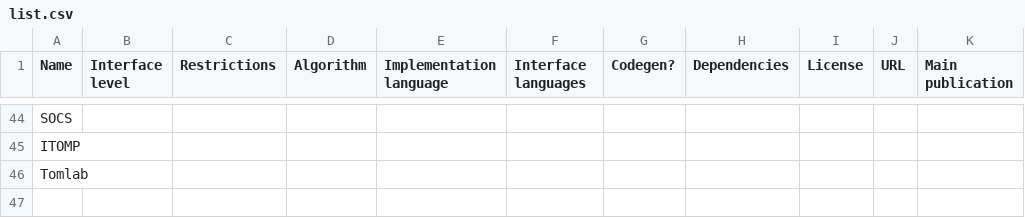
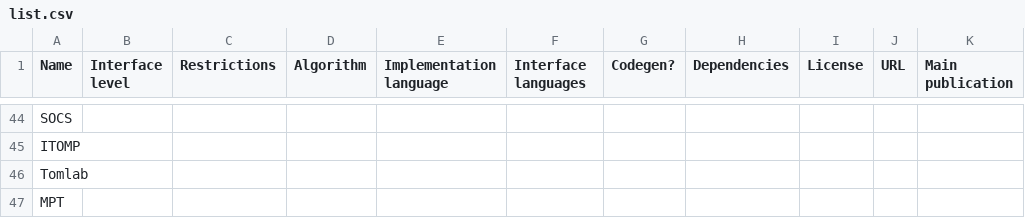
Before and after one commit to meco-group/dynamic_optimization_inventory, a CSV file: list.csv, drawn as a sheet; only a part is shown, gaps mark what is left out; the diff names each change by its address in the sheet, - before the commit and + after, or states it on an @@ line.

Commit message:
Update list.csv

```diff
--- a/list.csv
+++ b/list.csv
+row 47: MPT
```
